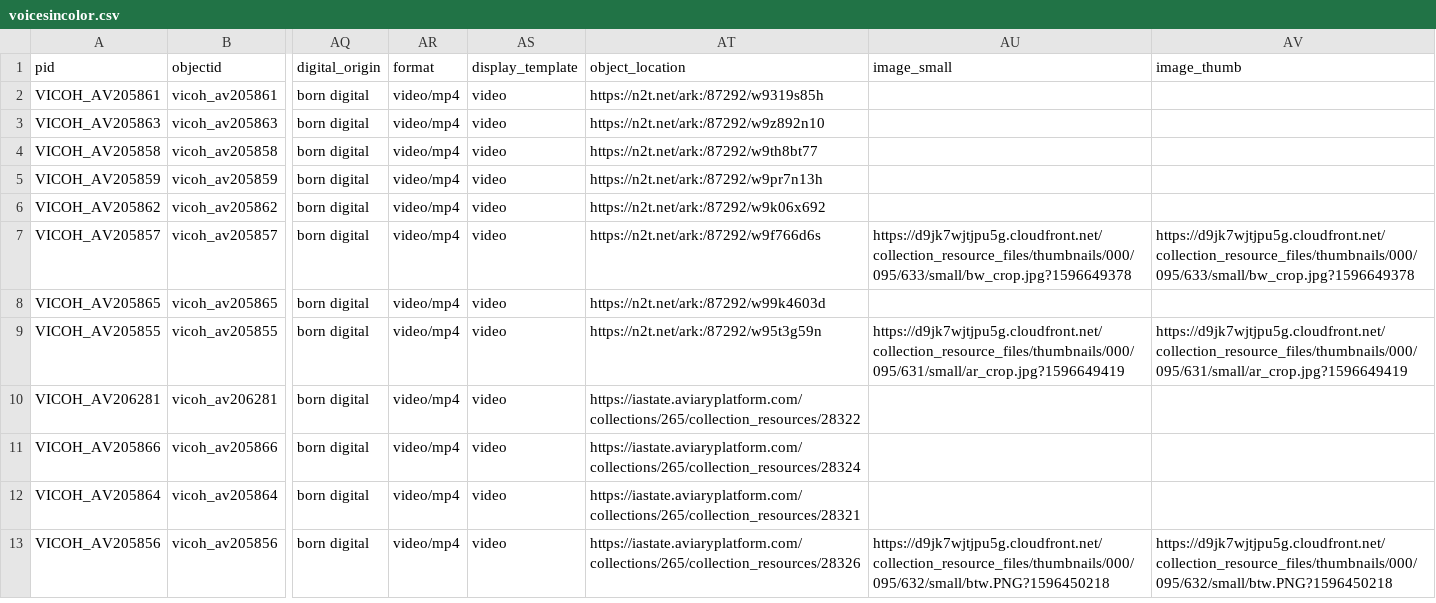
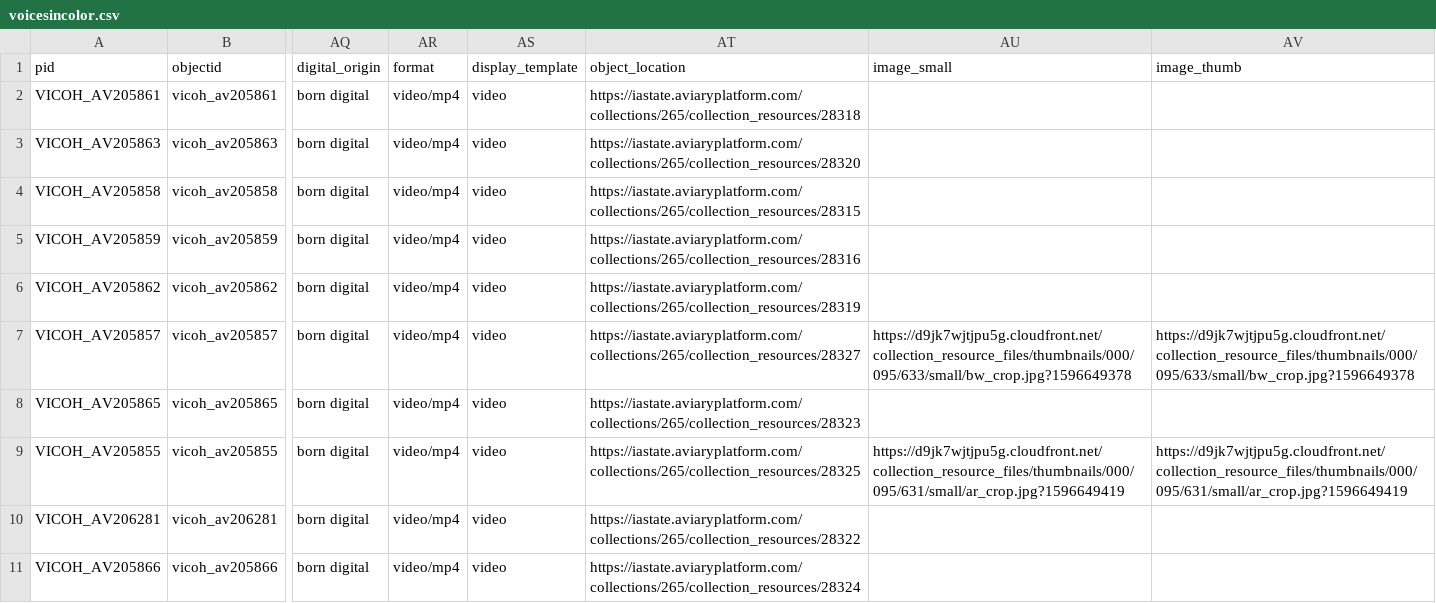
Before and after one commit to isu-digital/isu-digital-collections-test, a CSV file: _data/voicesincolor.csv, drawn as a sheet; only a part is shown, gaps mark what is left out; the shorter side is filled out with more unchanged rows; the diff names each change by its address in the sheet, - before the commit and + after, or states it on an @@ line.

Commit message:
revert to full urls as obj_loc instead of aviary

```diff
--- a/_data/voicesincolor.csv
+++ b/_data/voicesincolor.csv
-AT2 (object_location): https://n2t.net/ark:/87292/w9319s85h
+AT2 (object_location): https://iastate.aviaryplatform.com/collections/265/collection_resources/28318
-AT3 (object_location): https://n2t.net/ark:/87292/w9z892n10
+AT3 (object_location): https://iastate.aviaryplatform.com/collections/265/collection_resources/28320
-AT4 (object_location): https://n2t.net/ark:/87292/w9th8bt77
+AT4 (object_location): https://iastate.aviaryplatform.com/collections/265/collection_resources/28315
-AT5 (object_location): https://n2t.net/ark:/87292/w9pr7n13h
+AT5 (object_location): https://iastate.aviaryplatform.com/collections/265/collection_resources/28316
-AT6 (object_location): https://n2t.net/ark:/87292/w9k06x692
+AT6 (object_location): https://iastate.aviaryplatform.com/collections/265/collection_resources/28319
-AT7 (object_location): https://n2t.net/ark:/87292/w9f766d6s
+AT7 (object_location): https://iastate.aviaryplatform.com/collections/265/collection_resources/28327
-AT8 (object_location): https://n2t.net/ark:/87292/w99k4603d
+AT8 (object_location): https://iastate.aviaryplatform.com/collections/265/collection_resources/28323
-AT9 (object_location): https://n2t.net/ark:/87292/w95t3g59n
+AT9 (object_location): https://iastate.aviaryplatform.com/collections/265/collection_resources/28325
```
